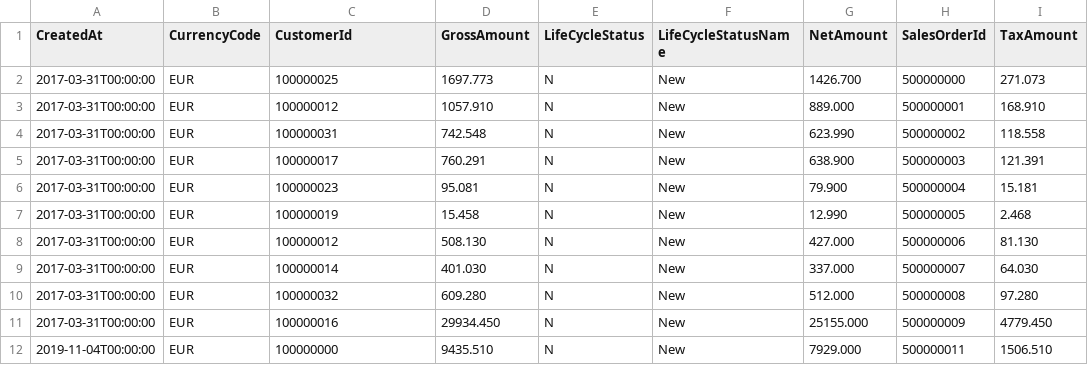
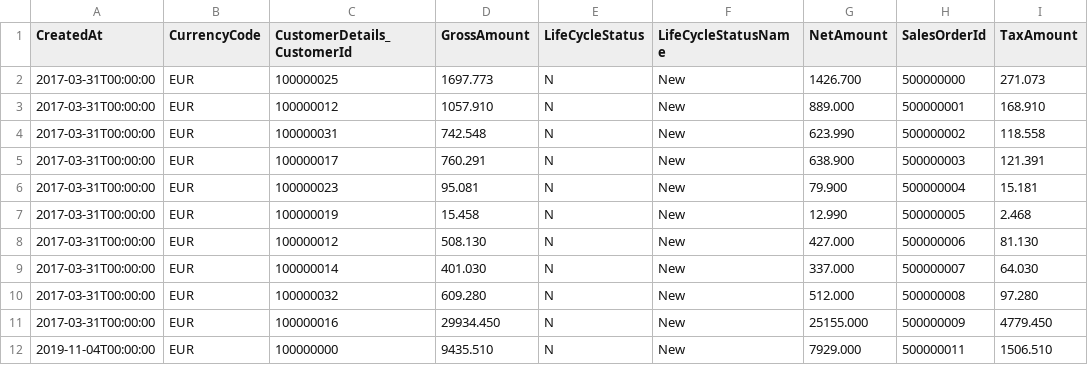
Before and after one commit to SAP-samples/btp-lcnc-espm, a CSV file: db/data/sap.ui.espm-SalesOrderHeaders.csv, drawn as a sheet.

```diff
--- a/db/data/sap.ui.espm-SalesOrderHeaders.csv
+++ b/db/data/sap.ui.espm-SalesOrderHeaders.csv
@@ -1,2 +1,2 @@
-CreatedAt;CurrencyCode;CustomerId;GrossAmount;LifeCycleStatus;LifeCycleStatusName;NetAmount;SalesOrderId;TaxAmount
+CreatedAt;CurrencyCode;CustomerDetails_CustomerId;GrossAmount;LifeCycleStatus;LifeCycleStatusName;NetAmount;SalesOrderId;TaxAmount
 2017-03-31T00:00:00;EUR;100000025;1697.773;N;New;1426.700;500000000;271.073
```
Also changed, not shown: db/data/sap.ui.espm-Products.csv, db/data/sap.ui.espm-PurchaseOrderHeaders.csv, 30 other files.
